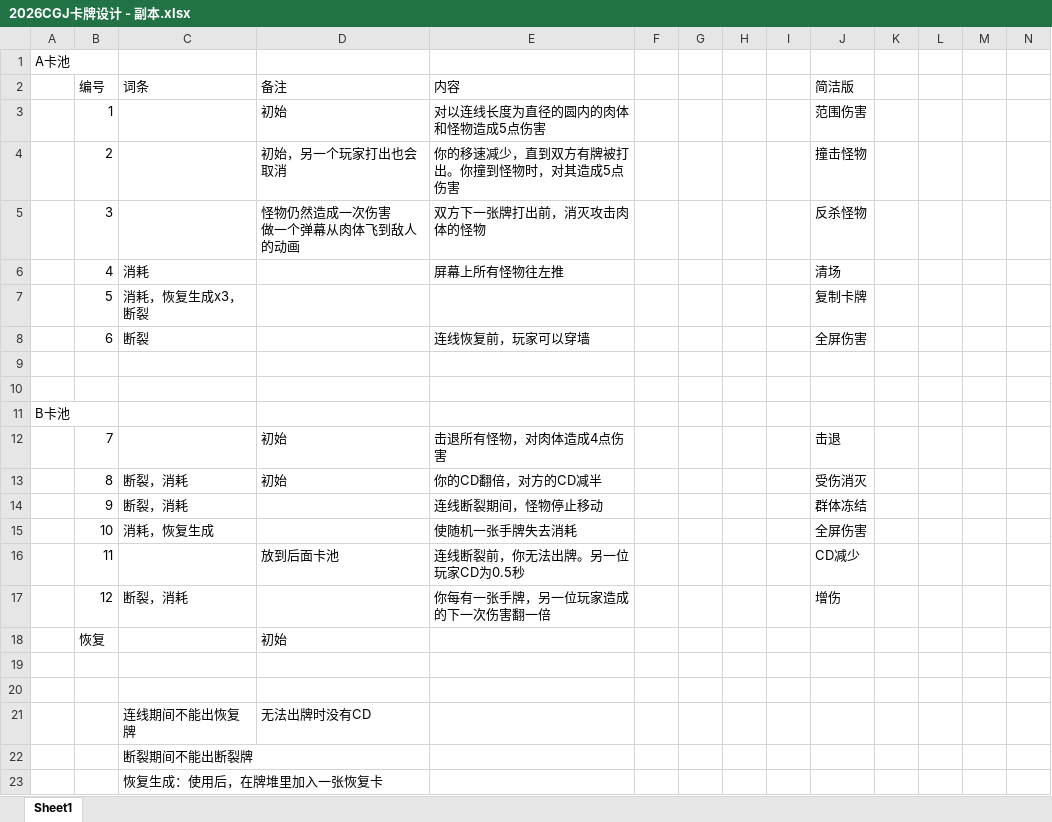
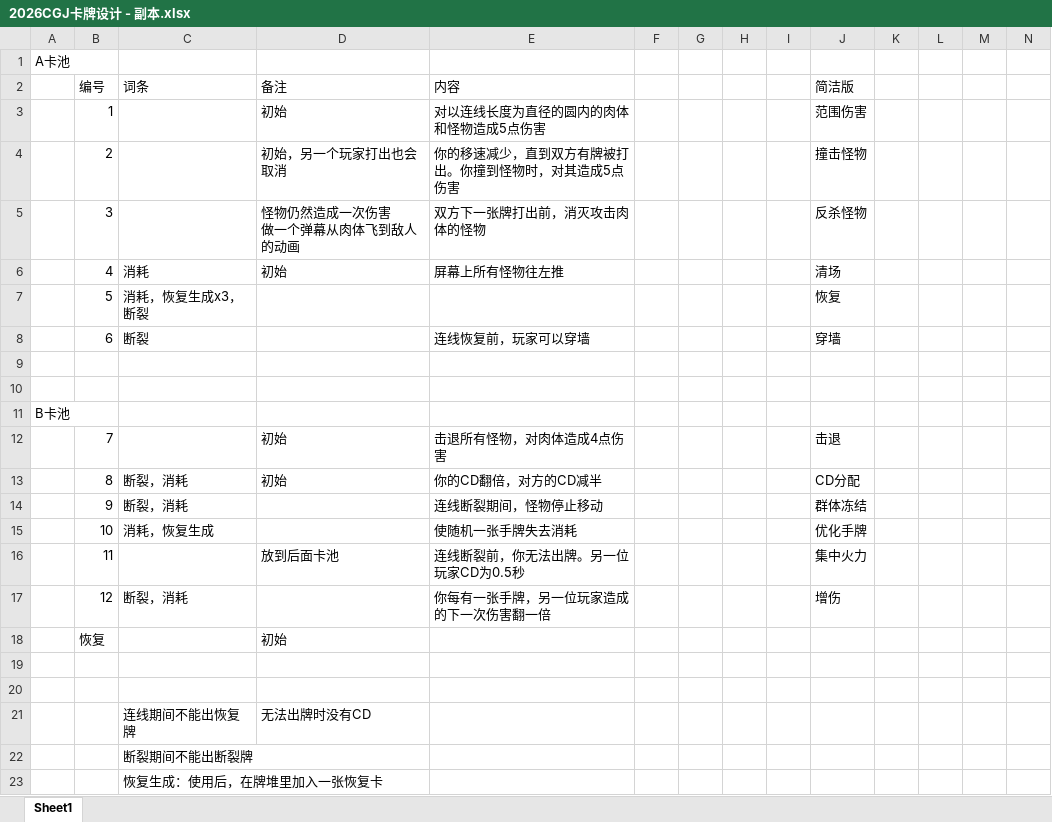
Before and after one commit to Jiufoduck/2026CGJ, an Excel workbook: doc/2026CGJ卡牌设计 - 副本.xlsx, sheet Sheet1, drawn as a sheet; only a part is shown; values as stored, in another font and other column widths than the file's, no borders; the diff names each change by its address in the sheet, - before the commit and + after, or states it on an @@ line.

Commit message:
Update 2026CGJ卡牌设计 - 副本.xlsx

```diff
--- a/doc/2026CGJ卡牌设计 - 副本.xlsx (sheet Sheet1)
+++ b/doc/2026CGJ卡牌设计 - 副本.xlsx (sheet Sheet1)
-D6 (备注): (empty)
+D6 (备注): 初始
-J7 (简洁版): 复制卡牌
+J7 (简洁版): 恢复
-J8 (简洁版): 全屏伤害
+J8 (简洁版): 穿墙
-J13 (简洁版): 受伤消灭
+J13 (简洁版): CD分配
-J15 (简洁版): 全屏伤害
+J15 (简洁版): 优化手牌
-J16 (简洁版): CD减少
+J16 (简洁版): 集中火力
```
